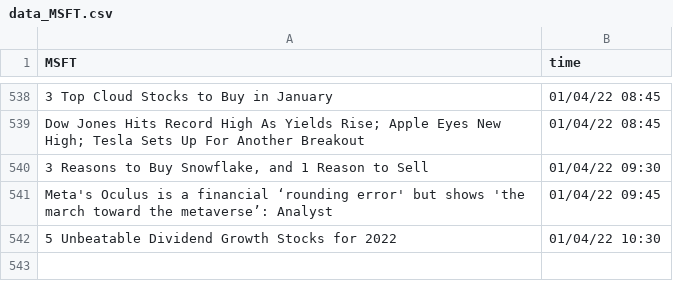
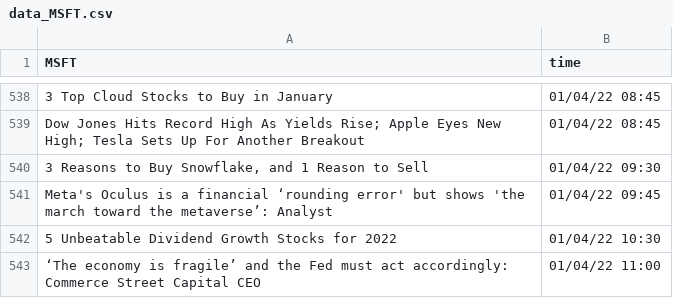
Before and after one commit to SophieLiuYQ/HeterogeneousComputing, a CSV file: data_MSFT.csv, drawn as a sheet; only a part is shown, gaps mark what is left out; the diff names each change by its address in the sheet, - before the commit and + after, or states it on an @@ line.

```diff
--- a/data_MSFT.csv
+++ b/data_MSFT.csv
+row 543: ‘The economy is fragile’ and the Fed must act accordingly: Commerce Street Capital CEO | 01/04/22 11:00
```
Also changed, not shown: data_AAPL.csv, data_AMD.csv, 10 other files.
